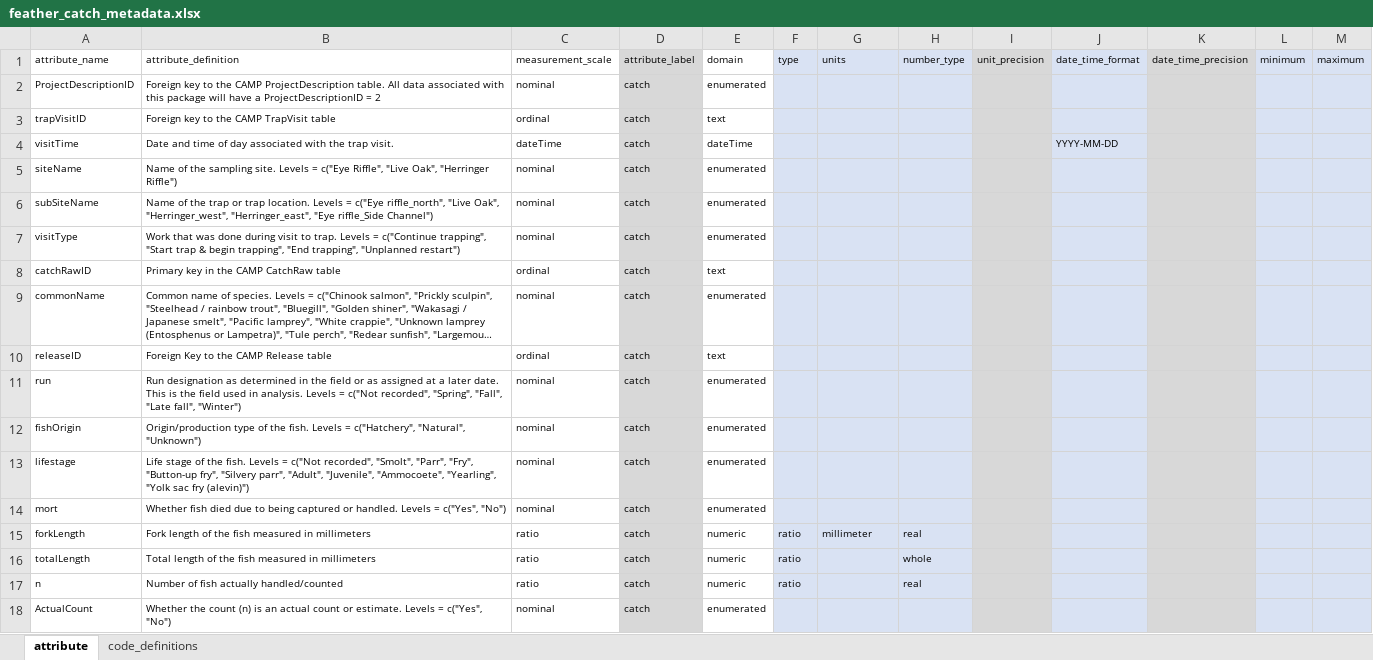
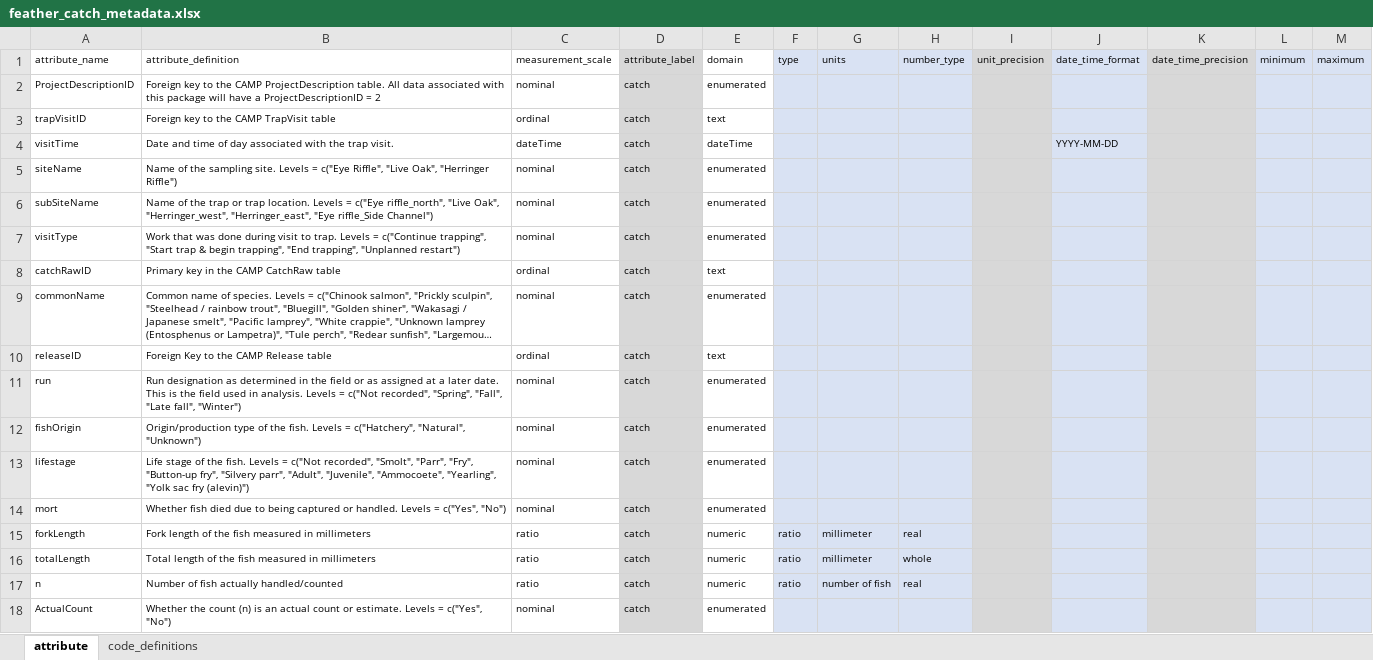
Before and after one commit to SRJPE/jpe-feather-edi, an Excel workbook: data-raw/metadata/feather_catch_metadata.xlsx, sheet attribute, drawn as a sheet; long unchanged cells end in …; values as stored, in another font and other column widths than the file's, no borders; the diff names each change by its address in the sheet, - before the commit and + after, or states it on an @@ line.

Commit message:
fills in units and adds custom units to make_metadata_xml

```diff
--- a/data-raw/metadata/feather_catch_metadata.xlsx (sheet attribute)
+++ b/data-raw/metadata/feather_catch_metadata.xlsx (sheet attribute)
-G16 (units): (empty)
+G16 (units): millimeter
-G17 (units): (empty)
+G17 (units): number of fish
```
Also changed, not shown: data-raw/metadata/feather_recapture_metadata.xlsx, data-raw/metadata/feather_release_metadata.xlsx, 1 other file.
